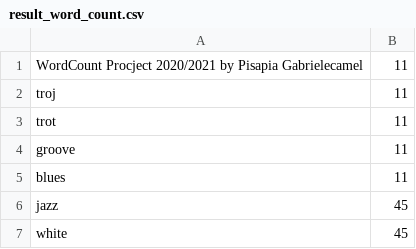
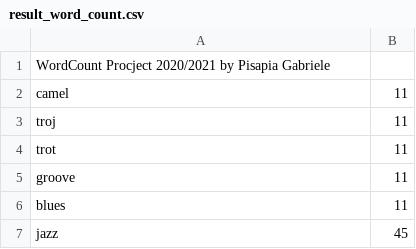
Before and after one commit to GabrielePisapia/PcpcGP, a CSV file: result_word_count.csv, drawn as a sheet; only a part is shown; the shorter side is filled out with more unchanged rows.

```diff
--- a/result_word_count.csv
+++ b/result_word_count.csv
@@ -1,2 +1,3 @@
-WordCount Procject 2020/2021 by Pisapia Gabrielecamel,11
+WordCount Procject 2020/2021 by Pisapia Gabriele
+camel,11
 troj,11
```
Also changed, not shown: 2 other files.
